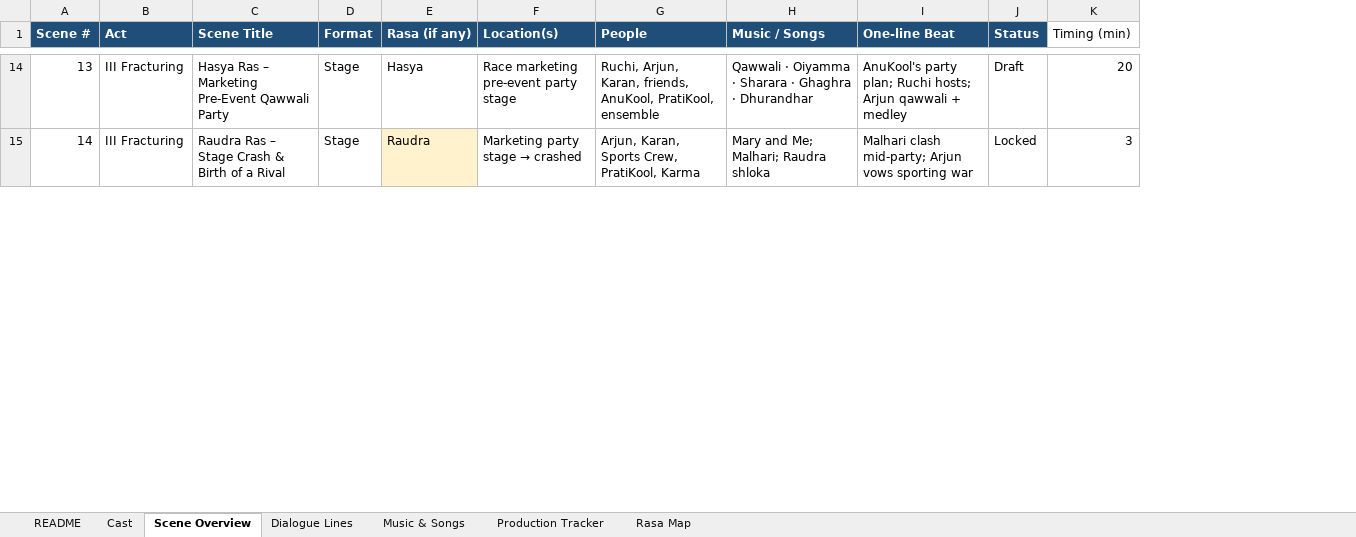
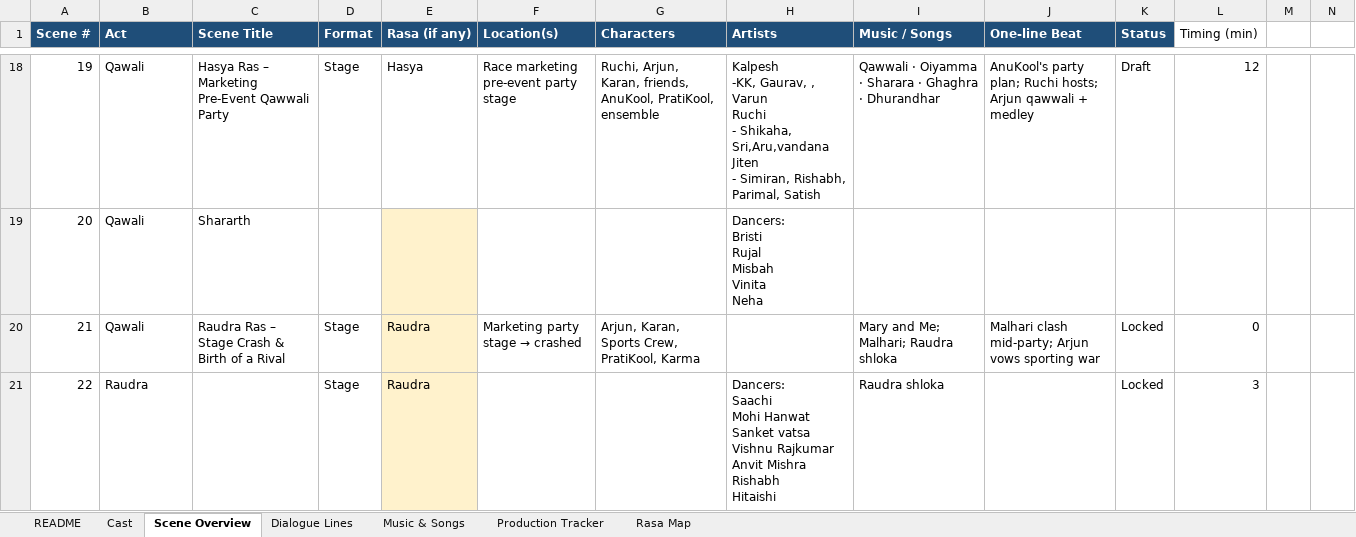
Before and after one commit to itsmusicinstincts/music-instincts, an Excel workbook: docs/navarasa-master-production.xlsx, sheet Scene Overview, drawn as a sheet; only a part is shown, gaps mark what is left out; values as stored, in another font and other column widths than the file's, no borders; charts and pictures not drawn; addresses are those after the commit; ↵ is a line break in a cell; the diff covers the shown part only; the diff names each change by its address in the sheet, - before the commit and + after, or states it on an @@ line.

```diff
--- a/docs/navarasa-master-production.xlsx (sheet Scene Overview)
+++ b/docs/navarasa-master-production.xlsx (sheet Scene Overview)
+column H (Artists), row 18: Kalpesh ↵ -KK, Gaurav, , Varun ↵ Ruchi ↵ - Shikaha, Sri,Aru,vandana ↵ Jiten ↵ - Simiran, Rishabh, Parimal, Satish
+column M, empty
+column N, empty
-G1: People
+G1: Characters
-A18 (Scene #): 13
+A18 (Scene #): 19
-B18 (Act): III Fracturing
+B18 (Act): Qawali
-L18 (Timing (min)): 20
+L18 (Timing (min)): 12
+row 19: 20 | Qawali | Shararth |  |  |  |  | Dancers: ↵ Bristi ↵ Rujal ↵ Misbah ↵ Vinita ↵ Neha
-A20 (Scene #): 14
+A20 (Scene #): 21
-B20 (Act): III Fracturing
+B20 (Act): Qawali
-L20 (Timing (min)): 3
+L20 (Timing (min)): 0
+row 21: 22 | Raudra |  | Stage | Raudra |  |  | Dancers: ↵ Saachi ↵ Mohi Hanwat ↵ Sanket vatsa ↵ Vishnu Rajkumar ↵ Anvit Mishra ↵ Rishabh ↵ Hitaishi | Raudra shloka |  | Locked | 3
```
Also changed, not shown: 9 added rows, 99 edited cells and cell formats elsewhere in this sheet, sheet Dialogue Lines, charts or pictures, 4 other files.
